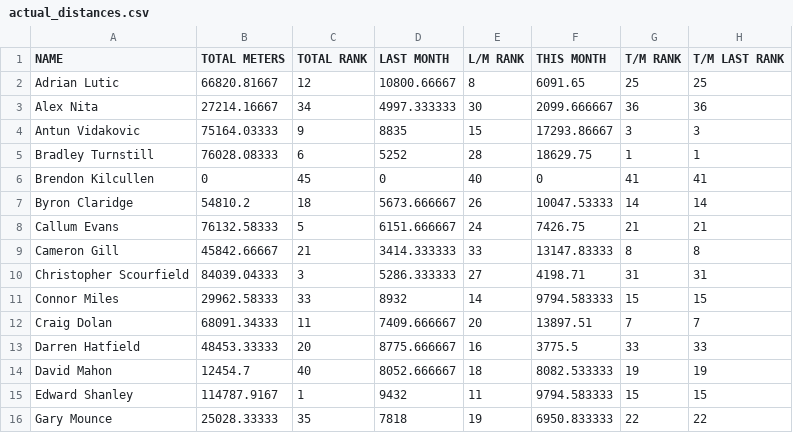
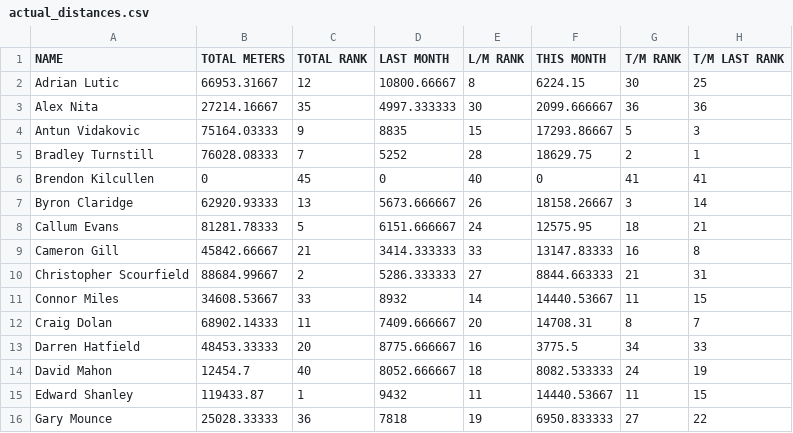
Before and after one commit to HeWearsSpandex/apps, a CSV file: bonus-metres/data/actual_distances.csv, drawn as a sheet; only a part is shown; the diff covers the shown part only.

Commit message:
Update distances via VBA

```diff
--- a/bonus-metres/data/actual_distances.csv
+++ b/bonus-metres/data/actual_distances.csv
@@ -1,16 +1,16 @@
 NAME,TOTAL METERS,TOTAL RANK,LAST MONTH,L/M RANK,THIS MONTH,T/M RANK,T/M LAST RANK
-Adrian Lutic,66820.81667,12,10800.66667,8,6091.65,25,25
-Alex Nita,27214.16667,34,4997.333333,30,2099.666667,36,36
-Antun Vidakovic,75164.03333,9,8835,15,17293.86667,3,3
-Bradley Turnstill,76028.08333,6,5252,28,18629.75,1,1
+Adrian Lutic,66953.31667,12,10800.66667,8,6224.15,30,25
+Alex Nita,27214.16667,35,4997.333333,30,2099.666667,36,36
+Antun Vidakovic,75164.03333,9,8835,15,17293.86667,5,3
+Bradley Turnstill,76028.08333,7,5252,28,18629.75,2,1
 Brendon Kilcullen,0,45,0,40,0,41,41
-Byron Claridge,54810.2,18,5673.666667,26,10047.53333,14,14
-Callum Evans,76132.58333,5,6151.666667,24,7426.75,21,21
-Cameron Gill,45842.66667,21,3414.333333,33,13147.83333,8,8
-Christopher Scourfield,84039.04333,3,5286.333333,27,4198.71,31,31
-Connor Miles,29962.58333,33,8932,14,9794.583333,15,15
-Craig Dolan,68091.34333,11,7409.666667,20,13897.51,7,7
-Darren Hatfield,48453.33333,20,8775.666667,16,3775.5,33,33
-David Mahon,12454.7,40,8052.666667,18,8082.533333,19,19
-Edward Shanley,114787.9167,1,9432,11,9794.583333,15,15
-Gary Mounce,25028.33333,35,7818,19,6950.833333,22,22
+Byron Claridge,62920.93333,13,5673.666667,26,18158.26667,3,14
+Callum Evans,81281.78333,5,6151.666667,24,12575.95,18,21
+Cameron Gill,45842.66667,21,3414.333333,33,13147.83333,16,8
+Christopher Scourfield,88684.99667,2,5286.333333,27,8844.663333,21,31
+Connor Miles,34608.53667,33,8932,14,14440.53667,11,15
+Craig Dolan,68902.14333,11,7409.666667,20,14708.31,8,7
+Darren Hatfield,48453.33333,20,8775.666667,16,3775.5,34,33
+David Mahon,12454.7,40,8052.666667,18,8082.533333,24,19
+Edward Shanley,119433.87,1,9432,11,14440.53667,11,15
+Gary Mounce,25028.33333,36,7818,19,6950.833333,27,22
```
Also changed, not shown: 67 edited cells elsewhere in this file.
